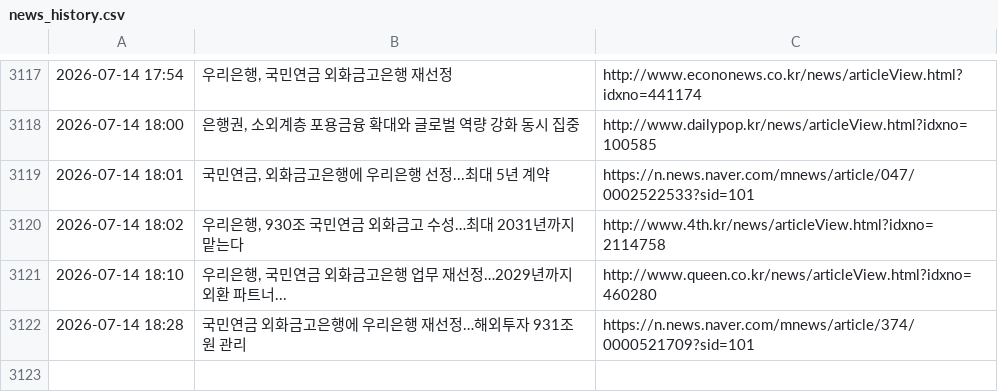
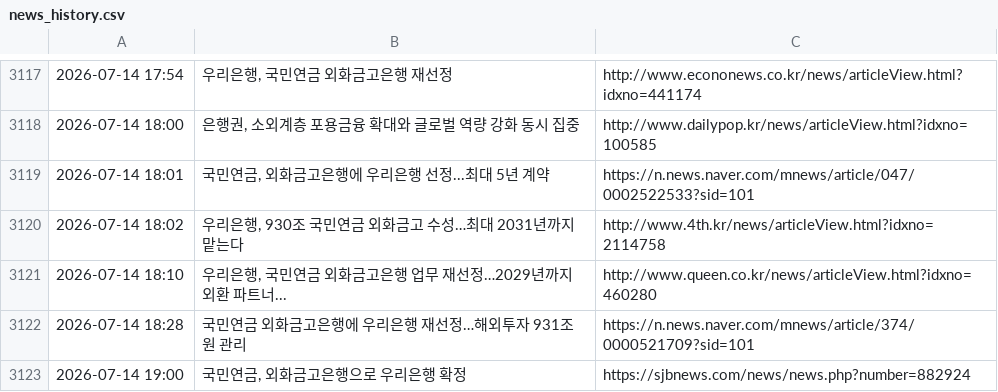
Before and after one commit to roy8in/nps-news-monitor, a CSV file: news_history.csv, drawn as a sheet; only a part is shown, gaps mark what is left out.

```diff
--- a/news_history.csv
+++ b/news_history.csv
@@ -3122 +3122,2 @@
 2026-07-14 18:28,국민연금 외화금고은행에 우리은행 재선정…해외투자 931조원 관리,https://n.news.naver.com/mnews/article/374/0000521709?sid=101
+2026-07-14 19:00,"국민연금, 외화금고은행으로 우리은행 확정",https://sjbnews.com/news/news.php?number=882924
```
